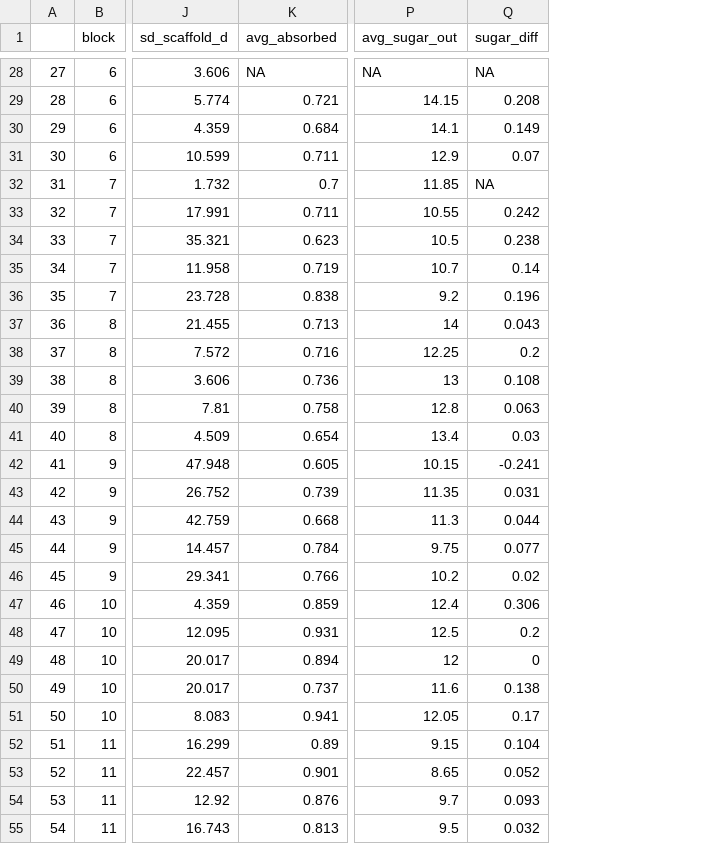
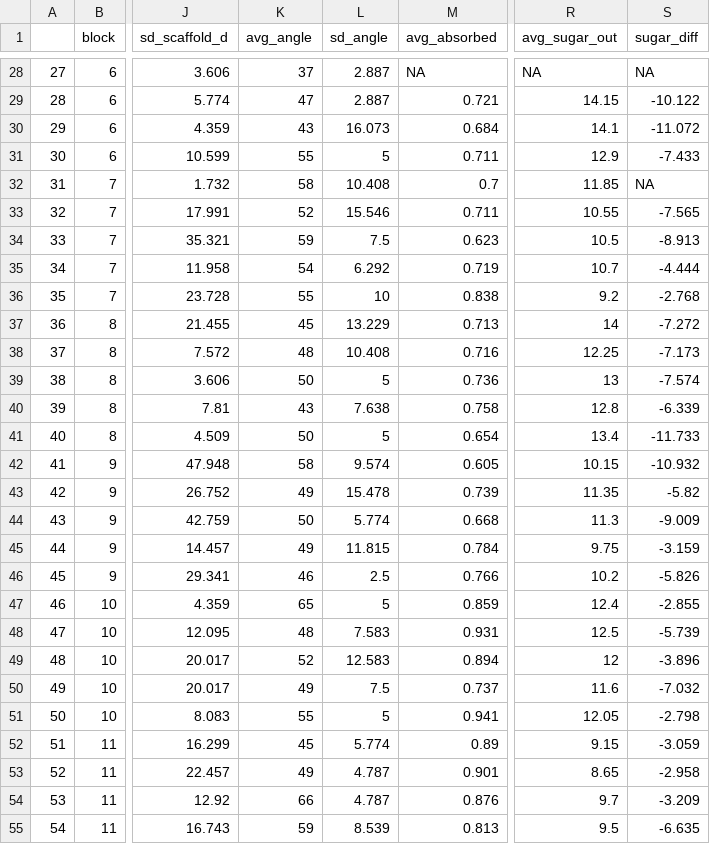
Before and after one commit to weecology/branch-arch, a CSV file: UtahTarts/tree-averages-light.csv, drawn as a sheet; only a part is shown, gaps mark what is left out; addresses are those after the commit; the diff covers the shown part only; the diff names each change by its address in the sheet, - before the commit and + after, or states it on an @@ line.

Commit message:
tree-averages.R: add angles

```diff
--- a/UtahTarts/tree-averages-light.csv
+++ b/UtahTarts/tree-averages-light.csv
+column K (avg_angle), rows 28-55: 37 | 47 | 43 | 55 | 58 | 52 | 59 | 54 | 55 | 45 | 48 | 50 | 43 | 50 | 58 | 49 | 50 | 49 | 46 | 65 | 48 | 52 | 49 | 55 | 45 | 49 | 66 | 59
+column L (sd_angle), rows 28-55: 2.887 | 2.887 | 16.073 | 5 | 10.408 | 15.546 | 7.5 | 6.292 | 10 | 13.229 | 10.408 | 5 | 7.638 | 5 | 9.574 | 15.478 | 5.774 | 11.815 | 2.5 | 5 | 7.583 | 12.583 | 7.5 | 5 | 5.774 | 4.787 | 4.787 | 8.539
-S29 (sugar_diff): 0.208
+S29 (sugar_diff): -10.122
-S30 (sugar_diff): 0.149
+S30 (sugar_diff): -11.072
-S31 (sugar_diff): 0.07
+S31 (sugar_diff): -7.433
-S33 (sugar_diff): 0.242
+S33 (sugar_diff): -7.565
-S34 (sugar_diff): 0.238
+S34 (sugar_diff): -8.913
-S35 (sugar_diff): 0.14
+S35 (sugar_diff): -4.444
-S36 (sugar_diff): 0.196
+S36 (sugar_diff): -2.768
-S37 (sugar_diff): 0.043
+S37 (sugar_diff): -7.272
-S38 (sugar_diff): 0.2
+S38 (sugar_diff): -7.173
-S39 (sugar_diff): 0.108
+S39 (sugar_diff): -7.574
-S40 (sugar_diff): 0.063
+S40 (sugar_diff): -6.339
-S41 (sugar_diff): 0.03
+S41 (sugar_diff): -11.733
-S42 (sugar_diff): -0.241
+S42 (sugar_diff): -10.932
-S43 (sugar_diff): 0.031
+S43 (sugar_diff): -5.82
-S44 (sugar_diff): 0.044
+S44 (sugar_diff): -9.009
-S45 (sugar_diff): 0.077
+S45 (sugar_diff): -3.159
-S46 (sugar_diff): 0.02
+S46 (sugar_diff): -5.826
-S47 (sugar_diff): 0.306
+S47 (sugar_diff): -2.855
-S48 (sugar_diff): 0.2
+S48 (sugar_diff): -5.739
-S49 (sugar_diff): 0
+S49 (sugar_diff): -3.896
-S50 (sugar_diff): 0.138
+S50 (sugar_diff): -7.032
-S51 (sugar_diff): 0.17
+S51 (sugar_diff): -2.798
-S52 (sugar_diff): 0.104
+S52 (sugar_diff): -3.059
-S53 (sugar_diff): 0.052
+S53 (sugar_diff): -2.958
-S54 (sugar_diff): 0.093
+S54 (sugar_diff): -3.209
-S55 (sugar_diff): 0.032
+S55 (sugar_diff): -6.635
```
Also changed, not shown: 44 edited cells elsewhere in this file, 2 other files.
